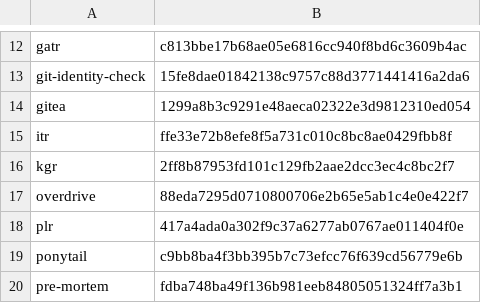
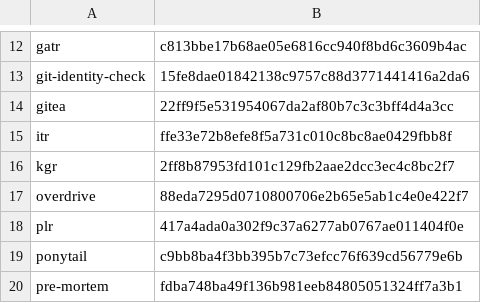
Before and after one commit to joeaguilar/skills, a TSV file: codex/PARITY.tsv, drawn as a sheet; only a part is shown, gaps mark what is left out.

```diff
--- a/codex/PARITY.tsv
+++ b/codex/PARITY.tsv
@@ -13,3 +13,3 @@ gatr	c813bbe17b68ae05e6816cc940f8bd6c3609b4ac
 git-identity-check	15fe8dae01842138c9757c88d3771441416a2da6
-gitea	1299a8b3c9291e48aeca02322e3d9812310ed054
+gitea	22ff9f5e531954067da2af80b7c3c3bff4d4a3cc
 itr	ffe33e72b8efe8f5a731c010c8bc8ae0429fbb8f
```
Also changed, not shown: 5 other files.
